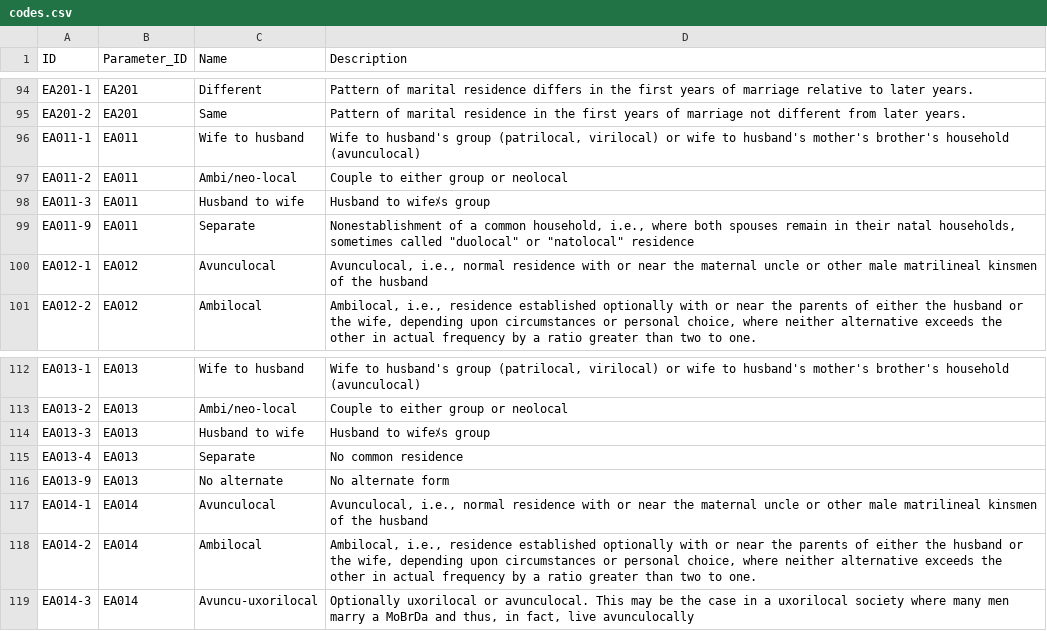
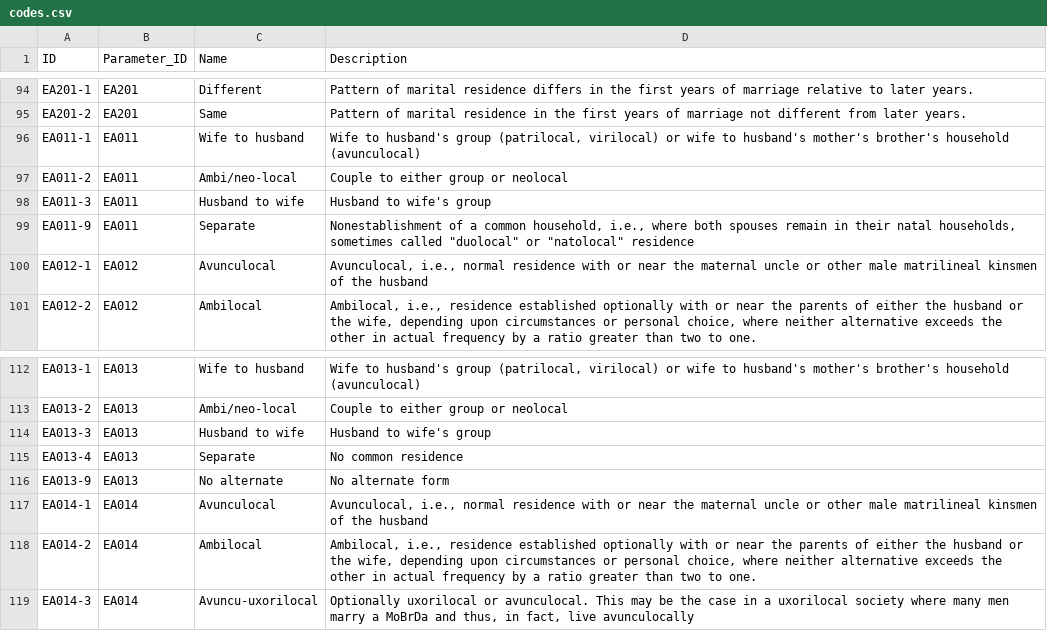
Before and after one commit to D-PLACE/dplace-cldf, a CSV file: cldf/codes.csv, drawn as a sheet; only a part is shown, gaps mark what is left out; the diff covers the shown part only.

```diff
--- a/cldf/codes.csv
+++ b/cldf/codes.csv
@@ -97,3 +97,3 @@ EA011-1,EA011,Wife to husband,"Wife to husband's group (patrilocal, virilocal) o
 EA011-2,EA011,Ambi/neo-local,Couple to either group or neolocal
-EA011-3,EA011,Husband to wife,Husband to wifeﾒs group
+EA011-3,EA011,Husband to wife,Husband to wife's group
 EA011-9,EA011,Separate,"Nonestablishment of a common household, i.e., where both spouses remain in their natal households, sometimes called ""duolocal"" or ""natolocal"" residence"
@@ -113,3 +113,3 @@ EA013-1,EA013,Wife to husband,"Wife to husband's group (patrilocal, virilocal) o
 EA013-2,EA013,Ambi/neo-local,Couple to either group or neolocal
-EA013-3,EA013,Husband to wife,Husband to wifeﾒs group
+EA013-3,EA013,Husband to wife,Husband to wife's group
 EA013-4,EA013,Separate,No common residence
```
Also changed, not shown: 2 added rows and 9 edited cells elsewhere in this file, cldf/languages.csv, cldf/parameters.csv, 2 other files.
